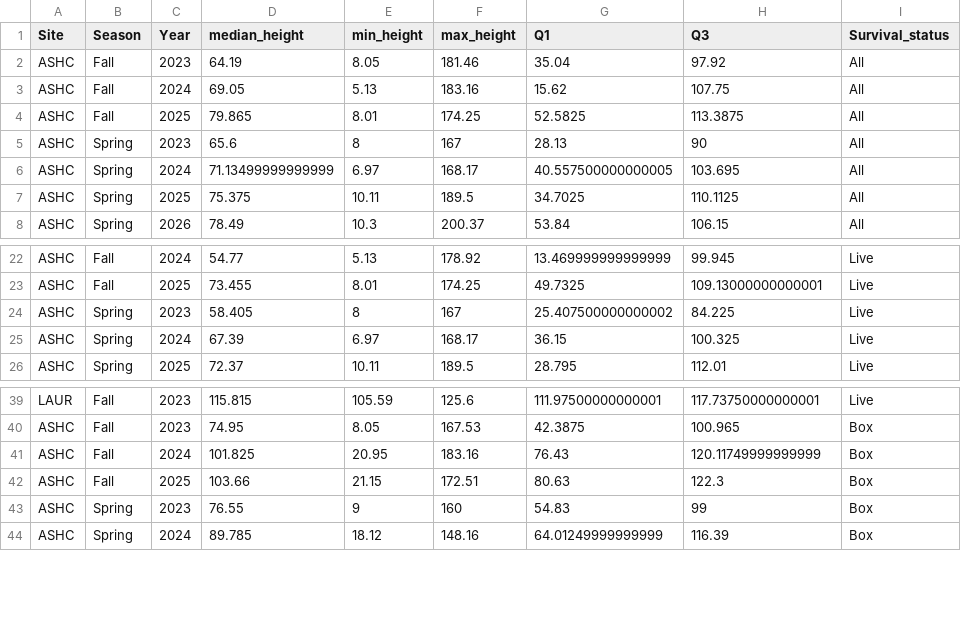
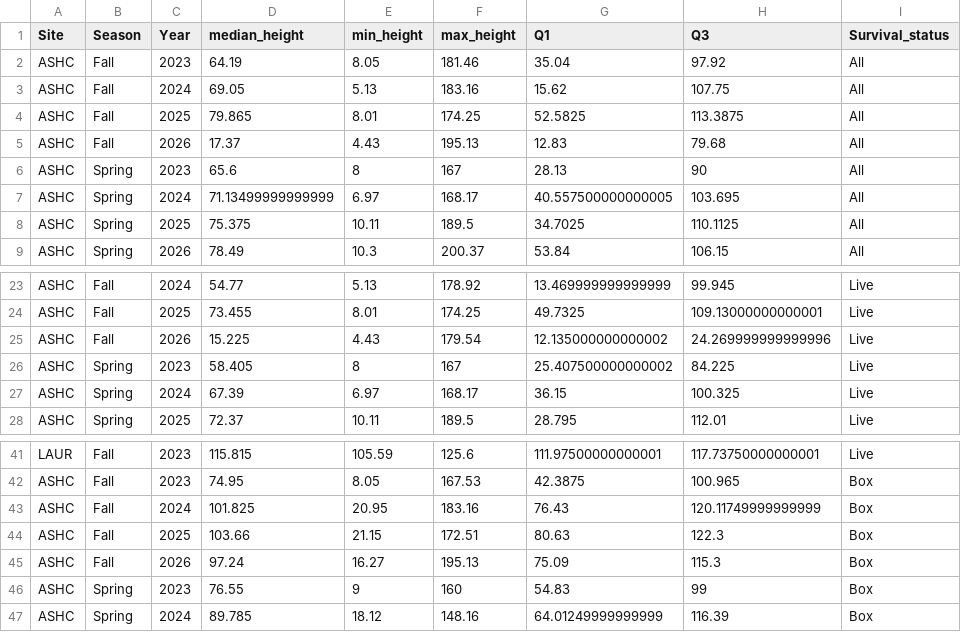
Before and after one commit to NEFSC/EAD-ASEB_EPA_LISS_Disease_Surveillance, a CSV file: Field_Data_Biological/output/shellsize_summary.csv, drawn as a sheet; only a part is shown, gaps mark what is left out; the diff names each change by its address in the sheet, - before the commit and + after, or states it on an @@ line.

Commit message:
Survey data

```diff
--- a/Field_Data_Biological/output/shellsize_summary.csv
+++ b/Field_Data_Biological/output/shellsize_summary.csv
+row 5: ASHC | Fall | 2026 | 17.37 | 4.43 | 195.13 | 12.83 | 79.68 | All
+row 25: ASHC | Fall | 2026 | 15.225 | 4.43 | 179.54 | 12.135000000000002 | 24.269999999999996 | Live
+row 45: ASHC | Fall | 2026 | 97.24 | 16.27 | 195.13 | 75.09 | 115.3 | Box
```
Also changed, not shown: 5 other files.
